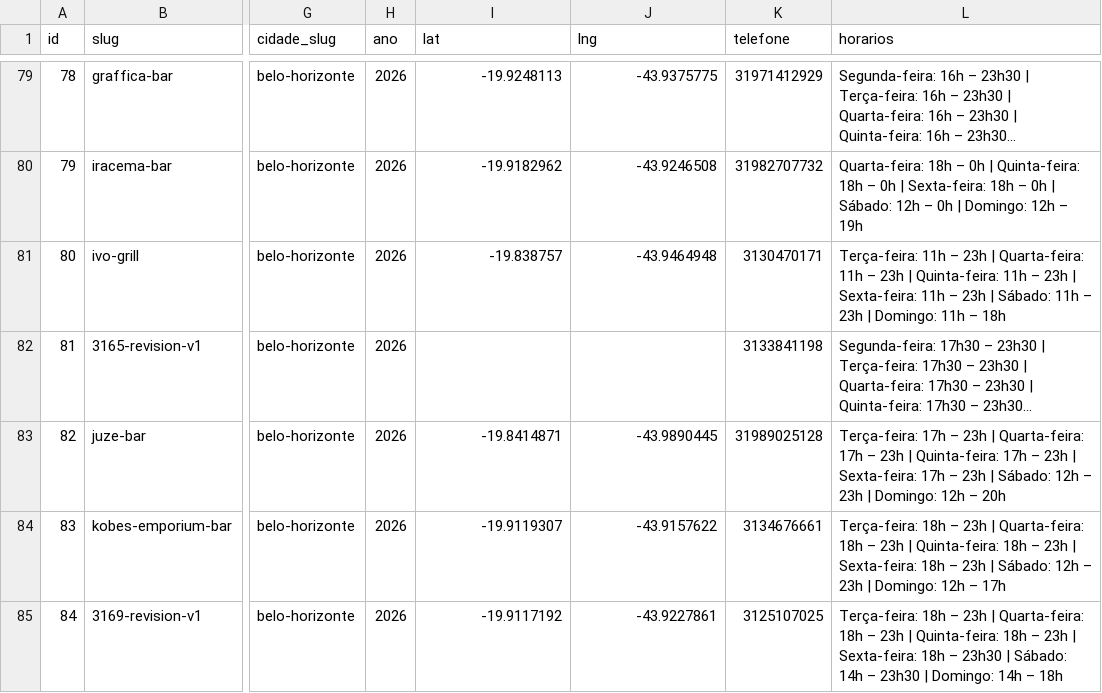
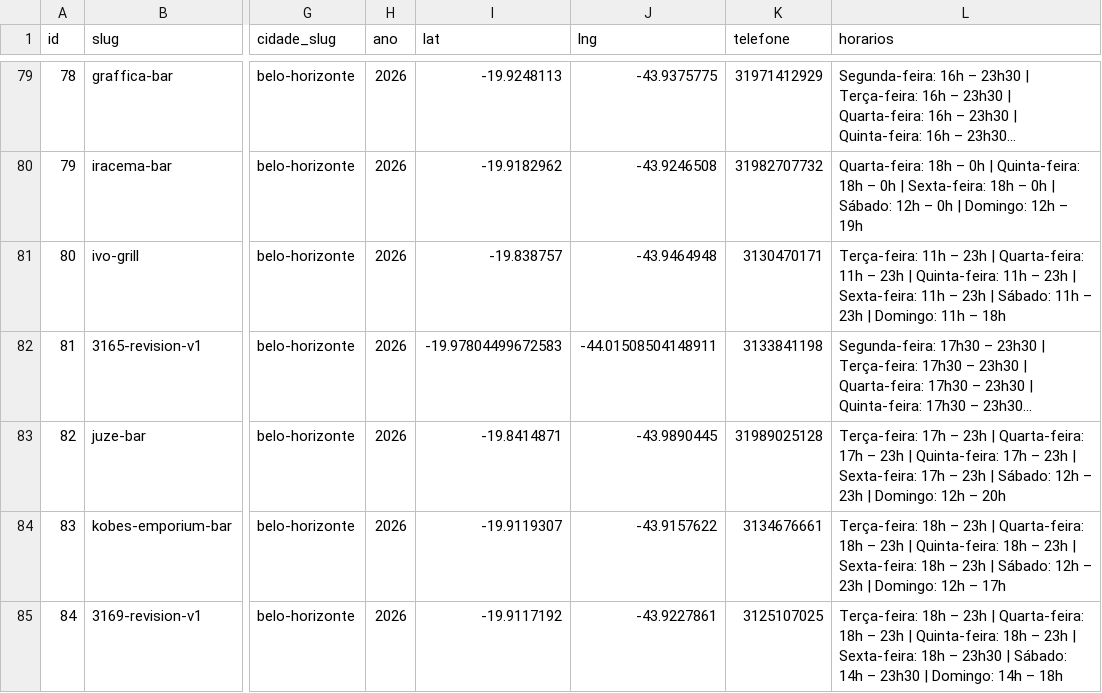
Before and after one commit to rubenscurvello/butecos-data, a CSV file: butecos.csv, drawn as a sheet; only a part is shown, gaps mark what is left out; long unchanged cells end in …; the diff names each change by its address in the sheet, - before the commit and + after, or states it on an @@ line.

```diff
--- a/butecos.csv
+++ b/butecos.csv
-I82 (lat): (empty)
+I82 (lat): -19.97804499672583
-J82 (lng): (empty)
+J82 (lng): -44.01508504148911
```
Also changed, not shown: 1 other file.
